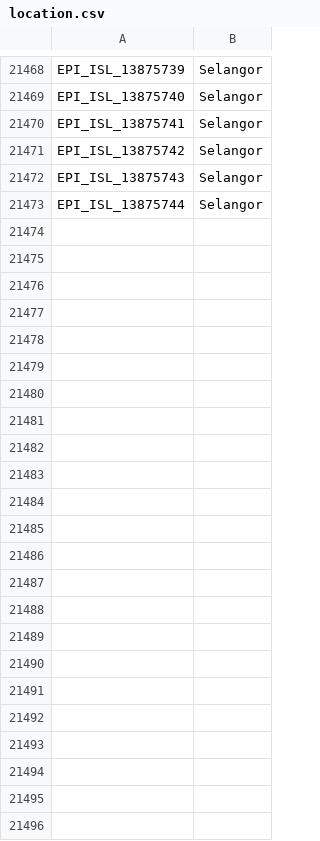
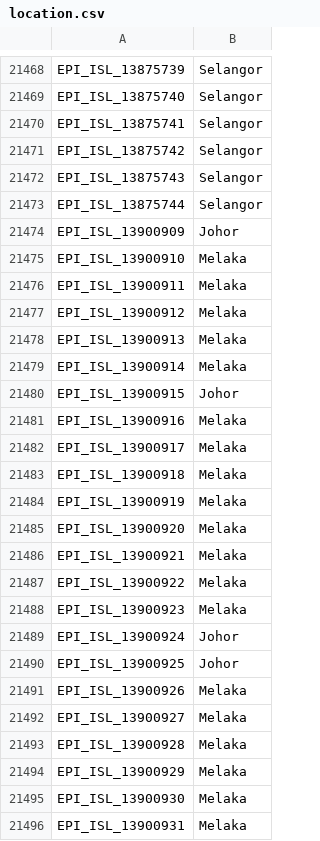
Before and after one commit to mgvi-nibm/c19-gsv, a CSV file: location.csv, drawn as a sheet; only a part is shown, gaps mark what is left out; the diff names each change by its address in the sheet, - before the commit and + after, or states it on an @@ line.

```diff
--- a/location.csv
+++ b/location.csv
+row 21474: EPI_ISL_13900909 | Johor
+row 21475: EPI_ISL_13900910 | Melaka
+row 21476: EPI_ISL_13900911 | Melaka
+row 21477: EPI_ISL_13900912 | Melaka
+row 21478: EPI_ISL_13900913 | Melaka
+row 21479: EPI_ISL_13900914 | Melaka
+row 21480: EPI_ISL_13900915 | Johor
+row 21481: EPI_ISL_13900916 | Melaka
+row 21482: EPI_ISL_13900917 | Melaka
+row 21483: EPI_ISL_13900918 | Melaka
+row 21484: EPI_ISL_13900919 | Melaka
+row 21485: EPI_ISL_13900920 | Melaka
+row 21486: EPI_ISL_13900921 | Melaka
+row 21487: EPI_ISL_13900922 | Melaka
+row 21488: EPI_ISL_13900923 | Melaka
+row 21489: EPI_ISL_13900924 | Johor
+row 21490: EPI_ISL_13900925 | Johor
+row 21491: EPI_ISL_13900926 | Melaka
+row 21492: EPI_ISL_13900927 | Melaka
+row 21493: EPI_ISL_13900928 | Melaka
+row 21494: EPI_ISL_13900929 | Melaka
+row 21495: EPI_ISL_13900930 | Melaka
+row 21496: EPI_ISL_13900931 | Melaka
```
Also changed, not shown: gender.csv, majorvariants.csv, 14 other files.
